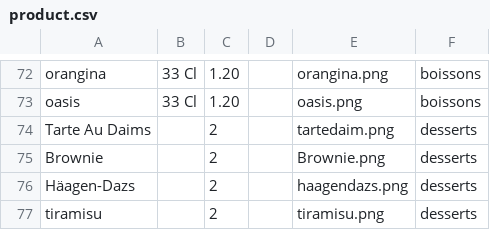
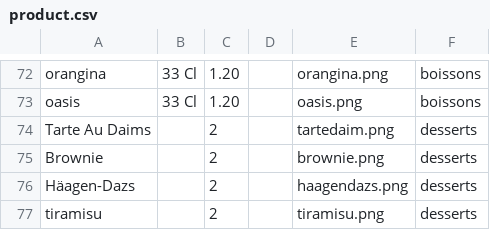
Before and after one commit to julien94/ChickenChico, a CSV file: support/product.csv, drawn as a sheet; only a part is shown, gaps mark what is left out.

Commit message:
upd productcsv

```diff
--- a/support/product.csv
+++ b/support/product.csv
@@ -74,3 +74,3 @@ oasis;33 Cl;1.20;;oasis.png;boissons
 Tarte Au Daims;;2;;tartedaim.png;desserts
-Brownie;;2;;Brownie.png;desserts
+Brownie;;2;;brownie.png;desserts
 Häagen-Dazs;;2;;haagendazs.png;desserts
```
Also changed, not shown: 1 other file.
